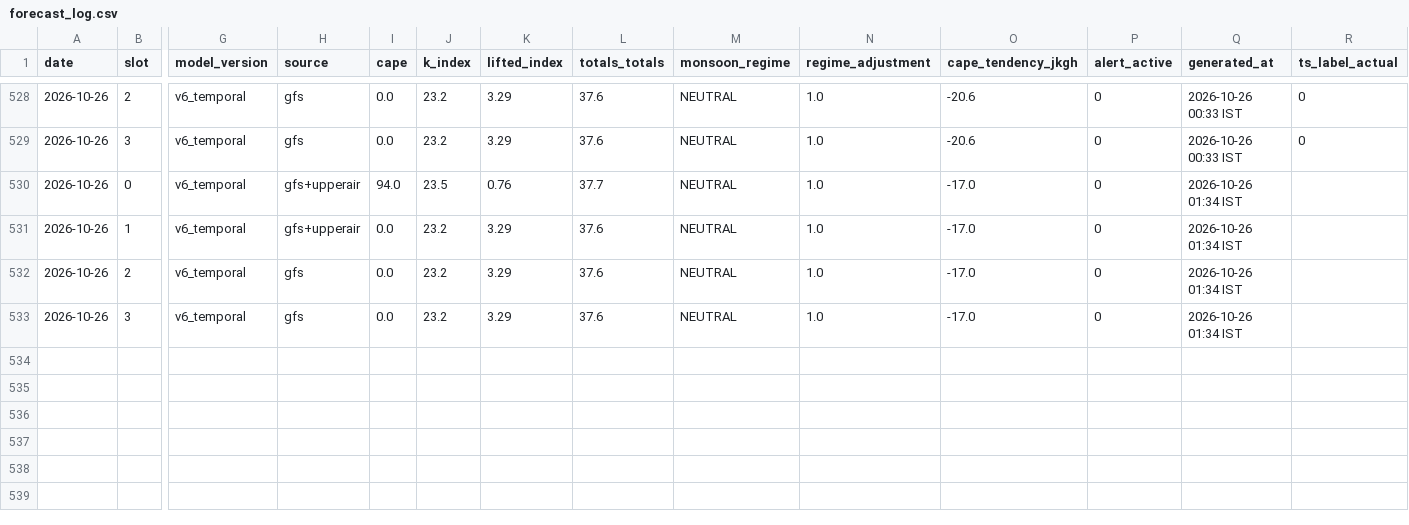
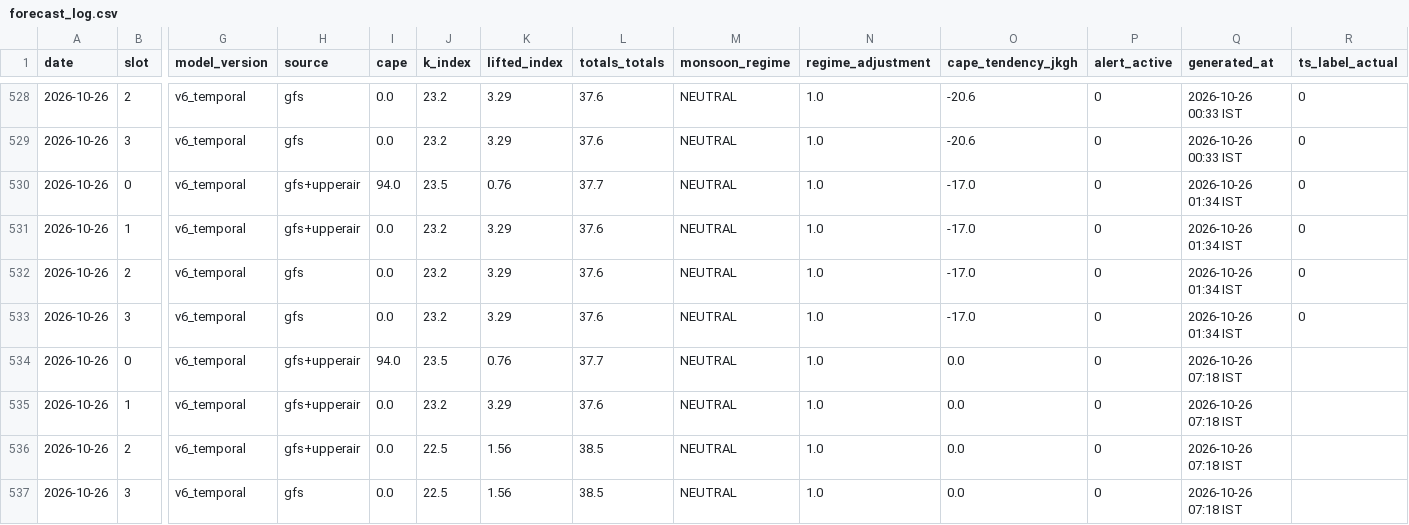
Before and after one commit to Aprameya05/SIH-Hyperlocal-Warning, a CSV file: data/forecast_log.csv, drawn as a sheet; only a part is shown, gaps mark what is left out; rows hold the shown columns only; the diff names each change by its address in the sheet, - before the commit and + after, or states it on an @@ line.

Commit message:
auto: forecast 2026-10-26 01:51 UTC

```diff
--- a/data/forecast_log.csv
+++ b/data/forecast_log.csv
-R530:R533 (ts_label_actual): (empty)
+R530:R533 (ts_label_actual): 0
+row 534: 2026-10-26 | 0 | v6_temporal | gfs+upperair | 94.0 | 23.5 | 0.76 | 37.7 | NEUTRAL | 1.0 | 0.0 | 0 | 2026-10-26 07:18 IST
+row 535: 2026-10-26 | 1 | v6_temporal | gfs+upperair | 0.0 | 23.2 | 3.29 | 37.6 | NEUTRAL | 1.0 | 0.0 | 0 | 2026-10-26 07:18 IST
+row 536: 2026-10-26 | 2 | v6_temporal | gfs+upperair | 0.0 | 22.5 | 1.56 | 38.5 | NEUTRAL | 1.0 | 0.0 | 0 | 2026-10-26 07:18 IST
+row 537: 2026-10-26 | 3 | v6_temporal | gfs | 0.0 | 22.5 | 1.56 | 38.5 | NEUTRAL | 1.0 | 0.0 | 0 | 2026-10-26 07:18 IST
```
Also changed, not shown: data/gfs_realtime_43295.csv, data/upperair_realtime_43295.csv, 9 other files.
